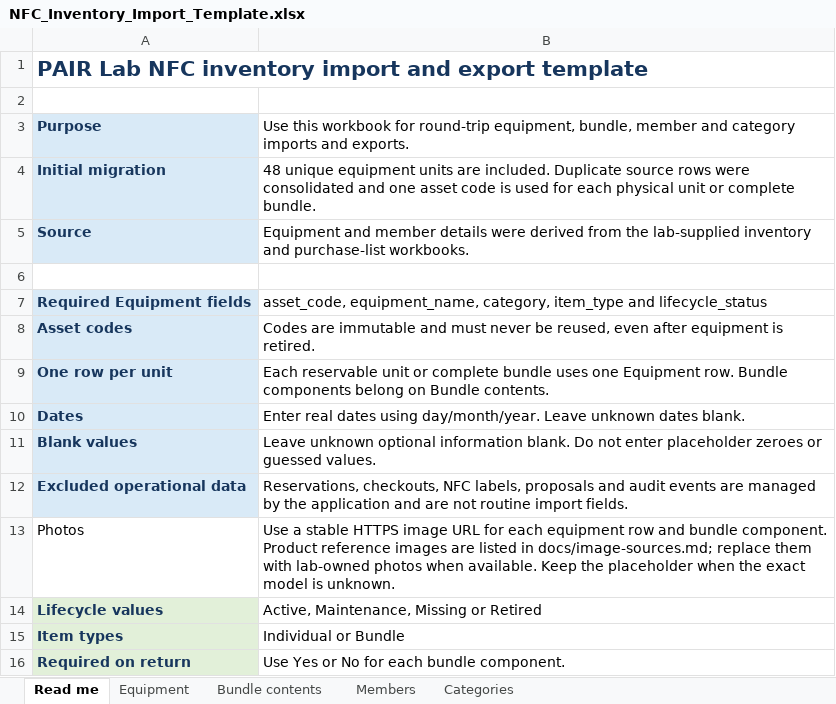
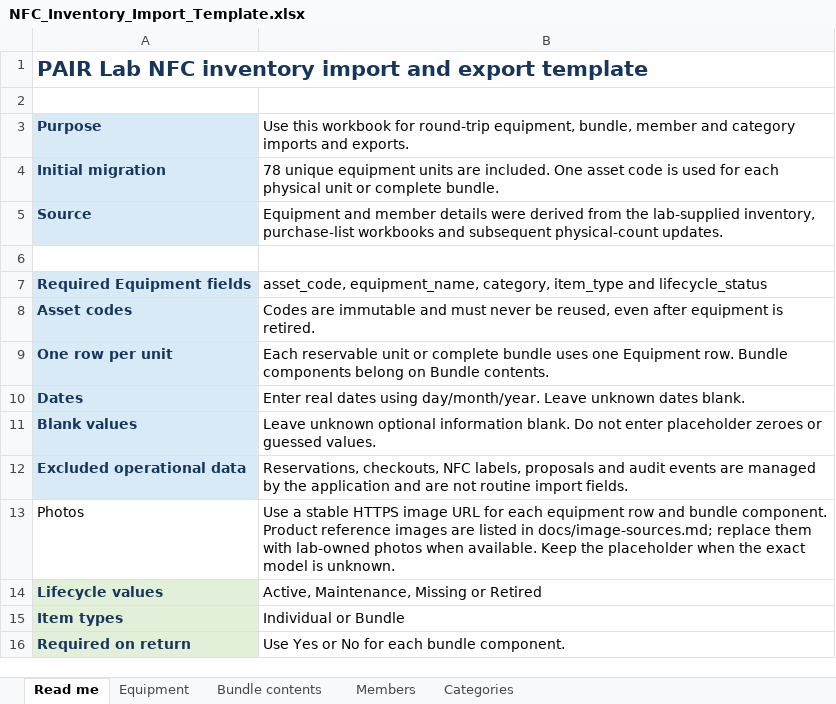
Before and after one commit to PAIR-Lab-Imperial/nfc-inventory, an Excel workbook: data/templates/NFC_Inventory_Import_Template.xlsx, sheet Read me, drawn as a sheet; values as stored, in another font and other column widths than the file's, no borders; the diff names each change by its address in the sheet, - before the commit and + after, or states it on an @@ line.

Commit message:
Expand inventory to verified equipment counts

```diff
--- a/data/templates/NFC_Inventory_Import_Template.xlsx (sheet Read me)
+++ b/data/templates/NFC_Inventory_Import_Template.xlsx (sheet Read me)
-B4: 48 unique equipment units are included. Duplicate source rows were consolidated and one asset code…
+B4: 78 unique equipment units are included. One asset code…
-B5: …the lab-supplied inventory and purchase-list workbooks.
+B5: …the lab-supplied inventory, purchase-list workbooks and subsequent physical-count updates.
```
Also changed, not shown: sheet Equipment, sheet Bundle contents, sheet Categories, 1 other file.
